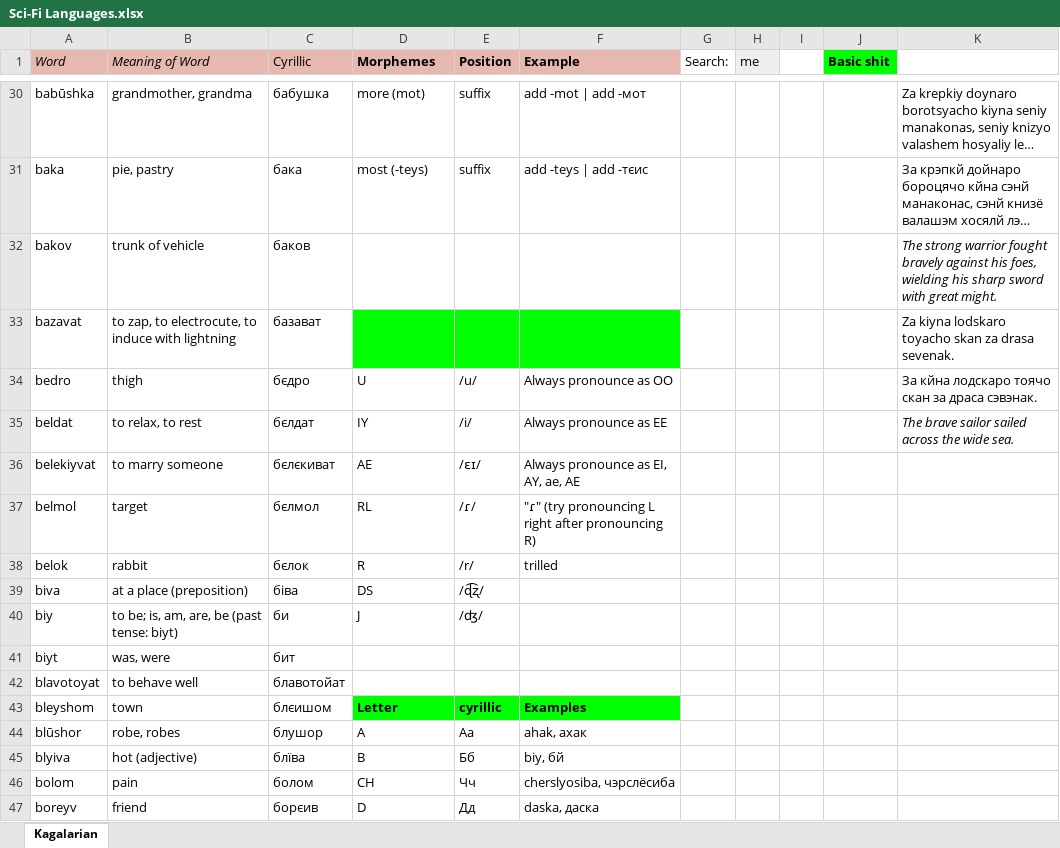
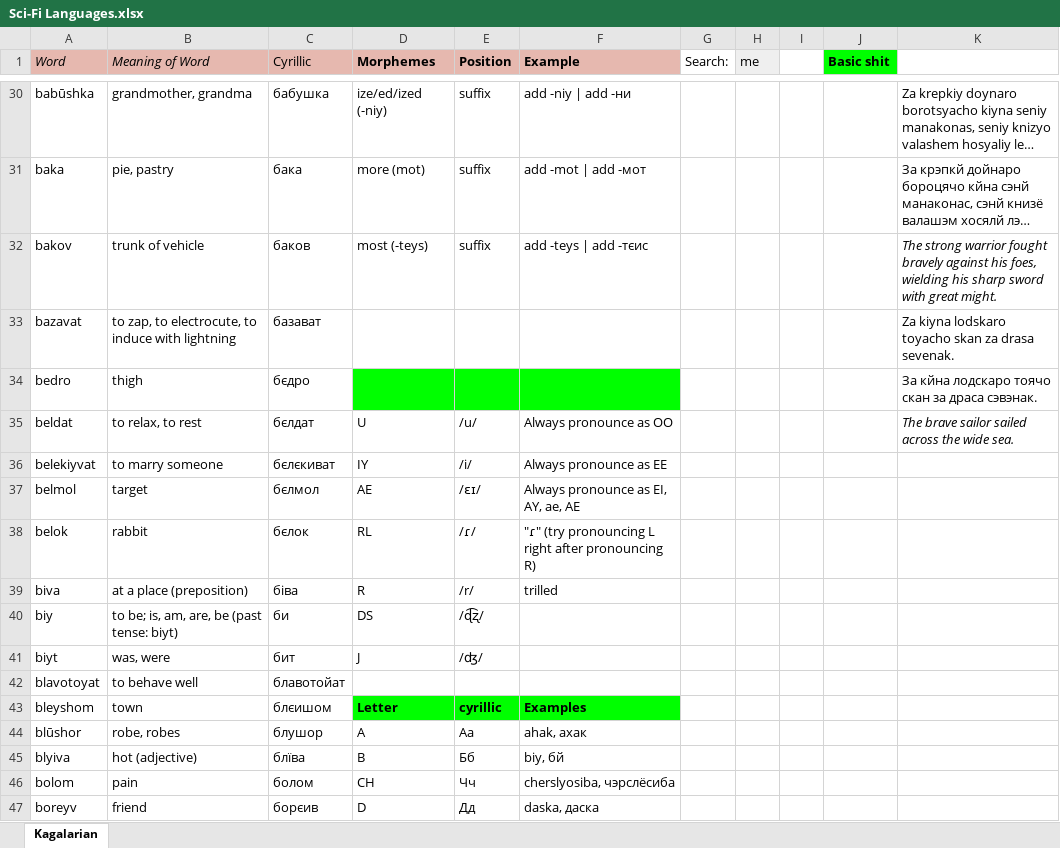
Before and after one commit to Oneo64/Starlattice, an Excel workbook: Conlangs/Sci-Fi Languages.xlsx, sheet Kagalarian, drawn as a sheet; only a part is shown, gaps mark what is left out; long unchanged cells end in …; values as stored, in another font and other column widths than the file's, no borders; charts and pictures not drawn; the diff covers the shown part only; the diff names each change by its address in the sheet, - before the commit and + after, or states it on an @@ line.

```diff
--- a/Conlangs/Sci-Fi Languages.xlsx (sheet Kagalarian)
+++ b/Conlangs/Sci-Fi Languages.xlsx (sheet Kagalarian)
-D30 (Morphemes): more (mot)
+D30 (Morphemes): ize/ed/ized (-niy)
-F30 (Example): add -mot | add -мот
+F30 (Example): add -niy | add -ни
-D31 (Morphemes): most (-teys)
+D31 (Morphemes): more (mot)
-F31 (Example): add -teys | add -тєис
+F31 (Example): add -mot | add -мот
-D32 (Morphemes): (empty)
+D32 (Morphemes): most (-teys)
-E32 (Position): (empty)
+E32 (Position): suffix
-F32 (Example): (empty)
+F32 (Example): add -teys | add -тєис
-D33:F33 fill: #00FF00
+D33:F33 fill: none
-D34 (Morphemes): U
+D34 (Morphemes): (empty)
-D34:F34 fill: none
+D34:F34 fill: #00FF00
-E34 (Position): /u/
+E34 (Position): (empty)
-F34 (Example): Always pronounce as OO
+F34 (Example): (empty)
-D35 (Morphemes): IY
+D35 (Morphemes): U
-E35 (Position): /i/
+E35 (Position): /u/
-F35 (Example): Always pronounce as EE
+F35 (Example): Always pronounce as OO
-D36 (Morphemes): AE
+D36 (Morphemes): IY
-E36 (Position): /ɛɪ/
+E36 (Position): /i/
-F36 (Example): Always pronounce as EI, AY, ae, AE
+F36 (Example): Always pronounce as EE
-D37 (Morphemes): RL
+D37 (Morphemes): AE
-E37 (Position): /ɾ/
+E37 (Position): /ɛɪ/
-F37 (Example): "ɾ" (try pronouncing L right after pronouncing R)
+F37 (Example): Always pronounce as EI, AY, ae, AE
-D38 (Morphemes): R
+D38 (Morphemes): RL
-E38 (Position): /r/
+E38 (Position): /ɾ/
-F38 (Example): trilled
+F38 (Example): "ɾ" (try pronouncing L right after pronouncing R)
-D39 (Morphemes): DS
+D39 (Morphemes): R
-E39 (Position): /ɖ͡ʐ/
+E39 (Position): /r/
-F39 (Example): (empty)
+F39 (Example): trilled
-D40 (Morphemes): J
+D40 (Morphemes): DS
-E40 (Position): /ʤ/
+E40 (Position): /ɖ͡ʐ/
-D41 (Morphemes): (empty)
+D41 (Morphemes): J
-E41 (Position): (empty)
+E41 (Position): /ʤ/
```
Also changed, not shown: 1 added row, 1 removed row and 31 edited cells elsewhere in this sheet.
